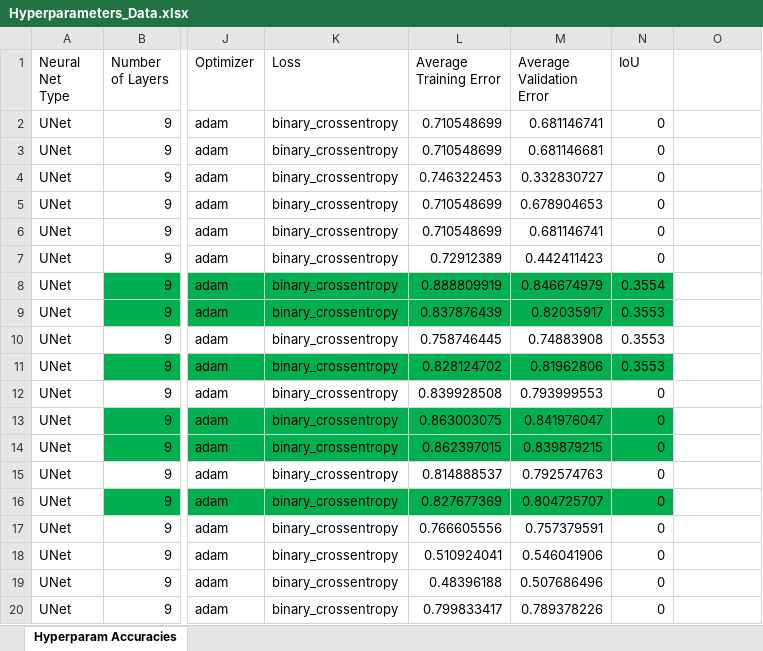
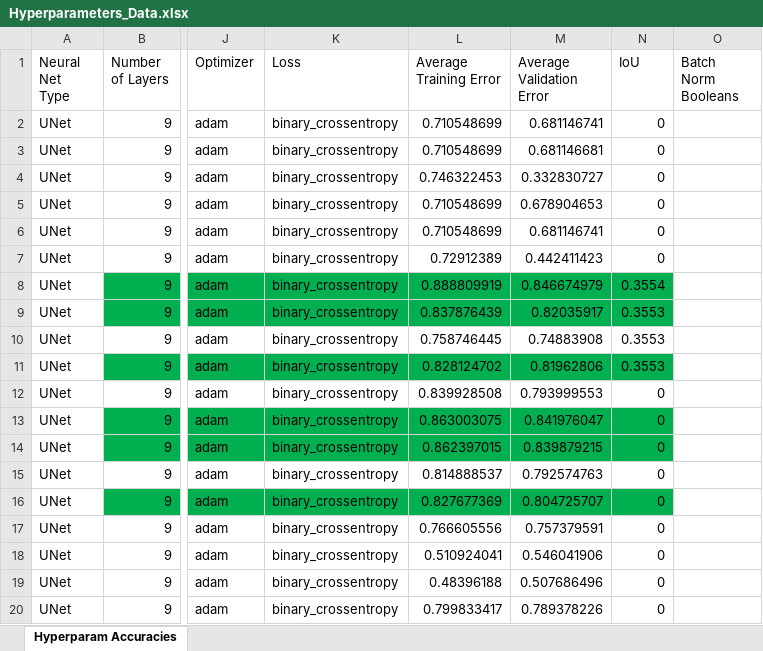
Before and after one commit to adenig3/BuildingLandability, an Excel workbook: Hyperparameters_Data.xlsx, sheet Hyperparam Accuracies, drawn as a sheet; only a part is shown, gaps mark what is left out; values as stored, in another font and other column widths than the file's, no borders; the diff names each change by its address in the sheet, - before the commit and + after, or states it on an @@ line.

Commit message:
updated Hyperparam to accomadate dropout list

```diff
--- a/Hyperparameters_Data.xlsx (sheet Hyperparam Accuracies)
+++ b/Hyperparameters_Data.xlsx (sheet Hyperparam Accuracies)
-O1: (empty)
+O1: Batch Norm Booleans
```
Also changed, not shown: 1 other file.
